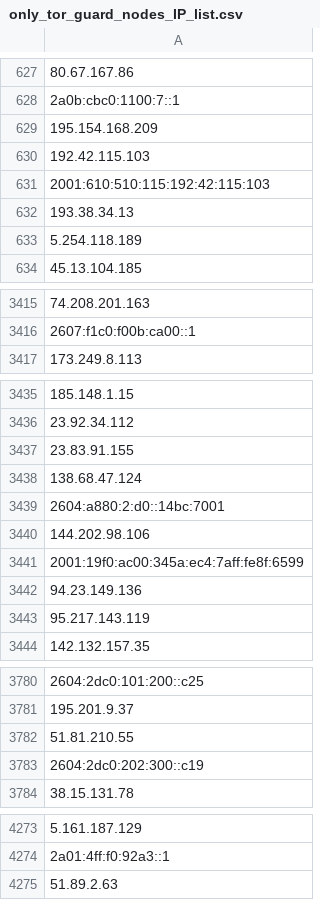
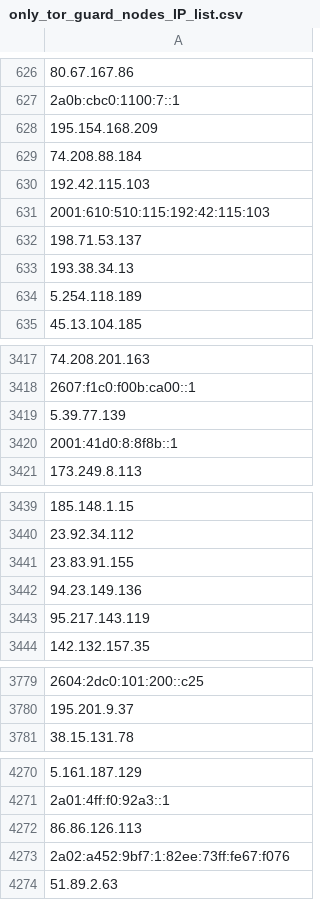
Before and after one commit to onlyforbakup/awesome-lists, a CSV file: Lists/TOR/only_tor_guard_nodes_IP_list.csv, drawn as a sheet; only a part is shown, gaps mark what is left out; removed rows and columns are numbered as before the commit, all else as after; the diff covers the shown part only; the diff names each change by its address in the sheet, - before the commit and + after, or states it on an @@ line.

```diff
--- a/Lists/TOR/only_tor_guard_nodes_IP_list.csv
+++ b/Lists/TOR/only_tor_guard_nodes_IP_list.csv
+row 629: 74.208.88.184
+row 632: 198.71.53.137
+row 3419: 5.39.77.139
+row 3420: 2001:41d0:8:8f8b::1
-row 3438: 138.68.47.124
-row 3439: 2604:a880:2:d0::14bc:7001
-row 3440: 144.202.98.106
-row 3441: 2001:19f0:ac00:345a:ec4:7aff:fe8f:6599
-row 3782: 51.81.210.55
-row 3783: 2604:2dc0:202:300::c19
+row 4272: 86.86.126.113
+row 4273: 2a02:a452:9bf7:1:82ee:73ff:fe67:f076
```
Also changed, not shown: 4 added rows and 5 removed rows elsewhere in this file, Lists/TOR/only_tor_exit_nodes_IP_list.csv, 2 other files.
